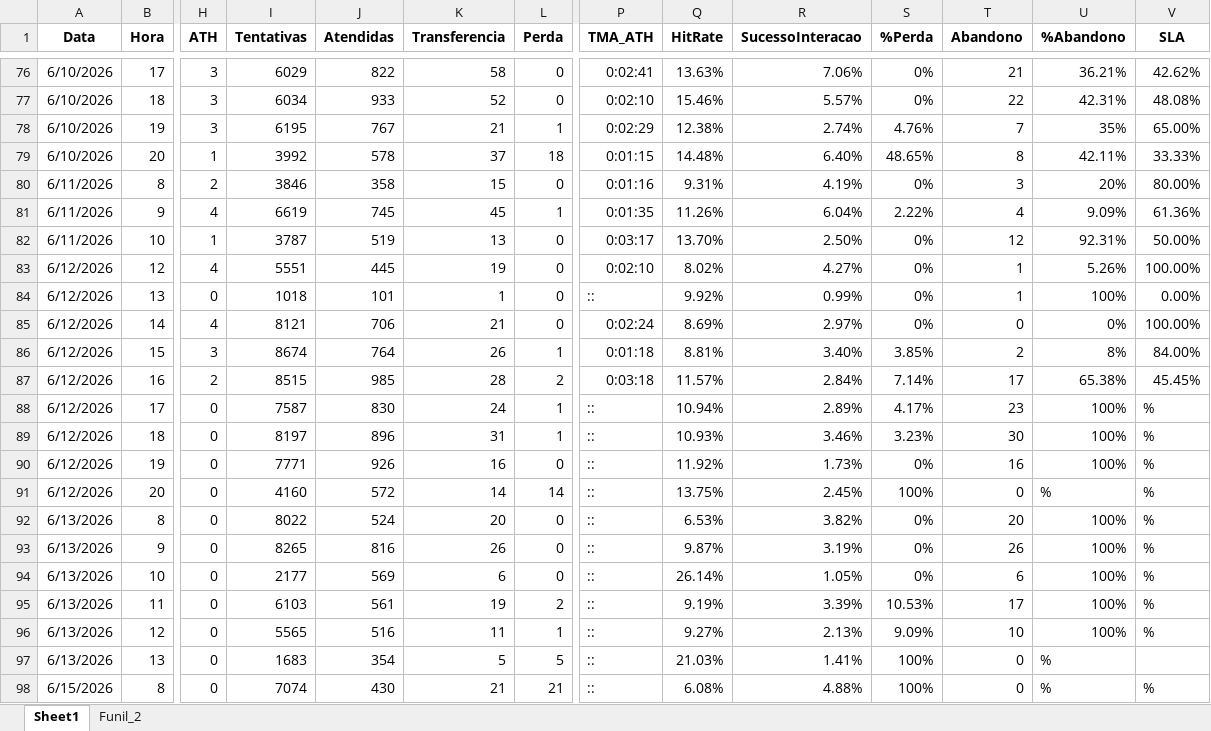
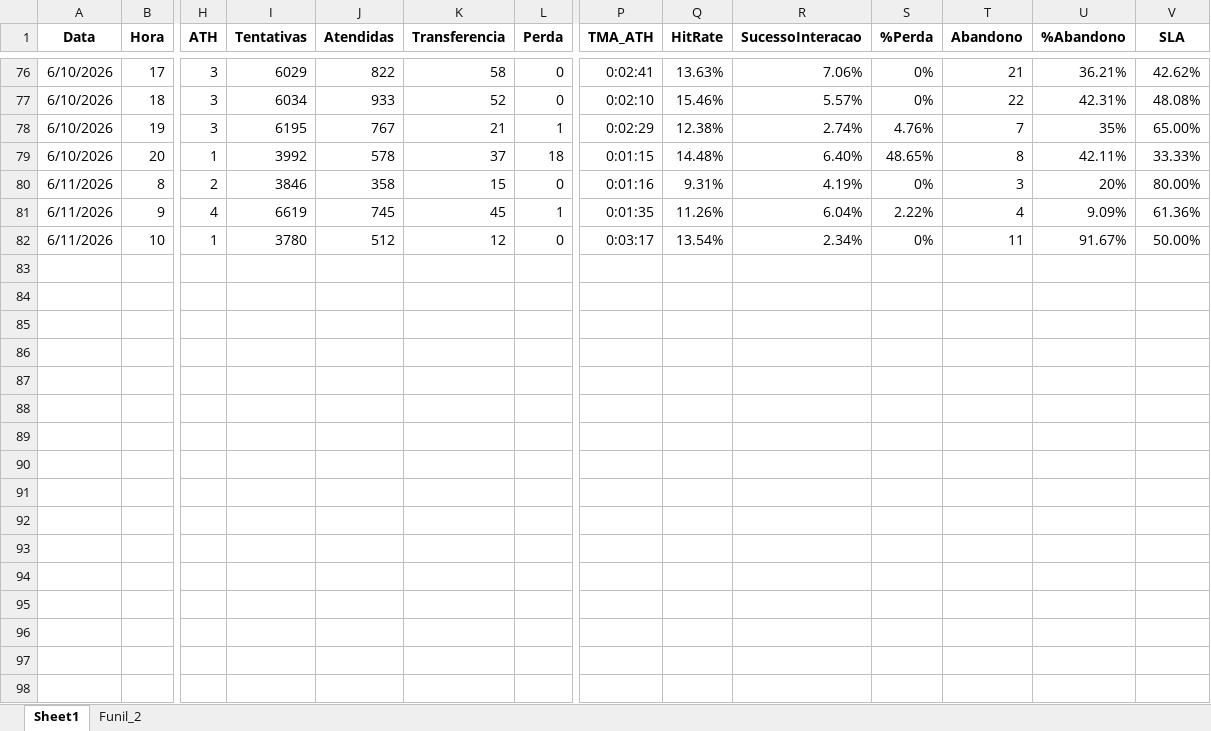
Before and after one commit to kikosouza159-afk/OSPDataCommandCenter, an Excel workbook: data/base_link.xlsx, sheet Sheet1, drawn as a sheet; only a part is shown, gaps mark what is left out; values as stored, in another font and other column widths than the file's, no borders; rows hold the shown columns only; the diff names each change by its address in the sheet, - before the commit and + after, or states it on an @@ line.

```diff
--- a/data/base_link.xlsx (sheet Sheet1)
+++ b/data/base_link.xlsx (sheet Sheet1)
-I82 (Tentativas): 3787
+I82 (Tentativas): 3780
-J82 (Atendidas): 519
+J82 (Atendidas): 512
-K82 (Transferencia): 13
+K82 (Transferencia): 12
-Q82 (HitRate): 13.70%
+Q82 (HitRate): 13.54%
-R82 (SucessoInteracao): 2.50%
+R82 (SucessoInteracao): 2.34%
-T82 (Abandono): 12
+T82 (Abandono): 11
-U82 (%Abandono): 92.31%
+U82 (%Abandono): 91.67%
-row 83: 6/12/2026 | 12 | 4 | 5551 | 445 | 19 | 0 | 0:02:10 | 8.02% | 4.27% | 0% | 1 | 5.26% | 100.00%
-row 84: 6/12/2026 | 13 | 0 | 1018 | 101 | 1 | 0 | :: | 9.92% | 0.99% | 0% | 1 | 100% | 0.00%
-row 85: 6/12/2026 | 14 | 4 | 8121 | 706 | 21 | 0 | 0:02:24 | 8.69% | 2.97% | 0% | 0 | 0% | 100.00%
-row 86: 6/12/2026 | 15 | 3 | 8674 | 764 | 26 | 1 | 0:01:18 | 8.81% | 3.40% | 3.85% | 2 | 8% | 84.00%
-row 87: 6/12/2026 | 16 | 2 | 8515 | 985 | 28 | 2 | 0:03:18 | 11.57% | 2.84% | 7.14% | 17 | 65.38% | 45.45%
-row 88: 6/12/2026 | 17 | 0 | 7587 | 830 | 24 | 1 | :: | 10.94% | 2.89% | 4.17% | 23 | 100% | %
-row 89: 6/12/2026 | 18 | 0 | 8197 | 896 | 31 | 1 | :: | 10.93% | 3.46% | 3.23% | 30 | 100% | %
-row 90: 6/12/2026 | 19 | 0 | 7771 | 926 | 16 | 0 | :: | 11.92% | 1.73% | 0% | 16 | 100% | %
-row 91: 6/12/2026 | 20 | 0 | 4160 | 572 | 14 | 14 | :: | 13.75% | 2.45% | 100% | 0 | % | %
-row 92: 6/13/2026 | 8 | 0 | 8022 | 524 | 20 | 0 | :: | 6.53% | 3.82% | 0% | 20 | 100% | %
-row 93: 6/13/2026 | 9 | 0 | 8265 | 816 | 26 | 0 | :: | 9.87% | 3.19% | 0% | 26 | 100% | %
-row 94: 6/13/2026 | 10 | 0 | 2177 | 569 | 6 | 0 | :: | 26.14% | 1.05% | 0% | 6 | 100% | %
-row 95: 6/13/2026 | 11 | 0 | 6103 | 561 | 19 | 2 | :: | 9.19% | 3.39% | 10.53% | 17 | 100% | %
-row 96: 6/13/2026 | 12 | 0 | 5565 | 516 | 11 | 1 | :: | 9.27% | 2.13% | 9.09% | 10 | 100% | %
-row 97: 6/13/2026 | 13 | 0 | 1683 | 354 | 5 | 5 | :: | 21.03% | 1.41% | 100% | 0 | %
-row 98: 6/15/2026 | 8 | 0 | 7074 | 430 | 21 | 21 | :: | 6.08% | 4.88% | 100% | 0 | % | %
```
Also changed, not shown: data/base_creditas.xlsx, data/base_setra.xlsx, 3 other files.
